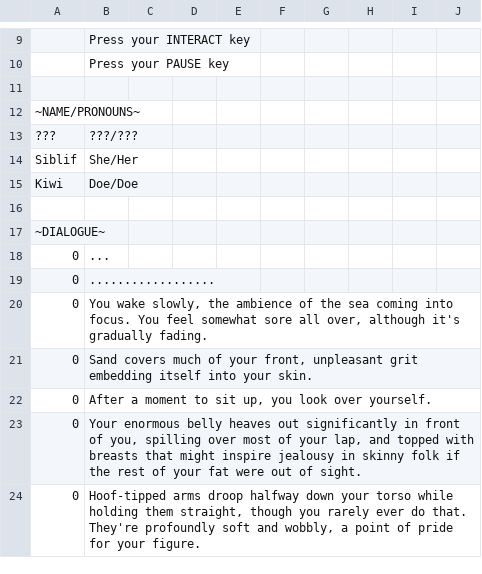
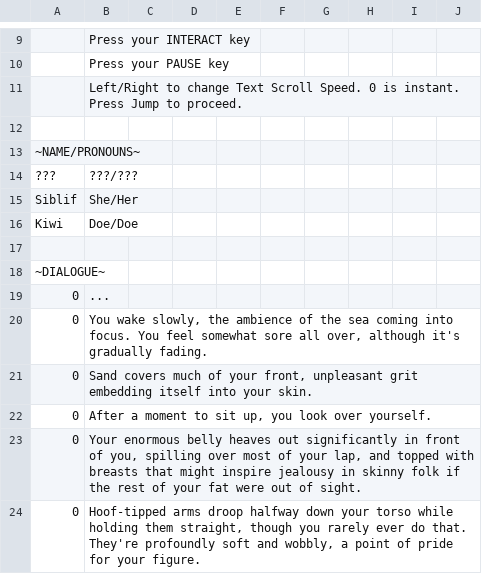
Before and after one commit to Kirobsi/Wake-With-Purpose, a CSV file: datafiles/strings.csv, drawn as a sheet; only a part is shown, gaps mark what is left out; removed rows and columns are numbered as before the commit, all else as after; ↵ is a line break in a cell; the diff names each change by its address in the sheet, - before the commit and + after, or states it on an @@ line.

Commit message:
Textbox updates, text speed option added

```diff
--- a/datafiles/strings.csv
+++ b/datafiles/strings.csv
+row 11:  | Left/Right to change Text Scroll Speed. 0 is instant. ↵ Press Jump to proceed.
-row 19: 0 | ..................
```
Also changed, not shown: 19 other files.
